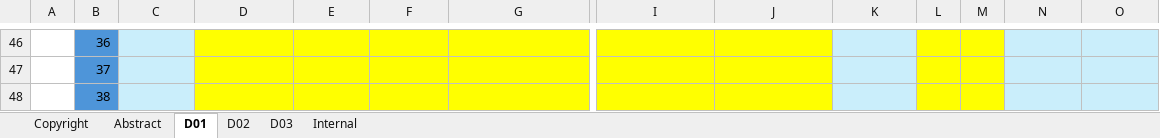
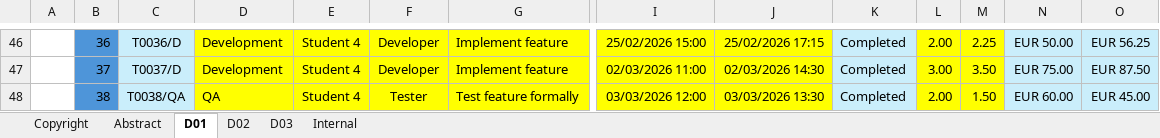
Before and after one commit to Flamyon/Acme-Starters, an Excel workbook: Planning-Template.xlsx, sheet D01, drawn as a sheet; only a part is shown, gaps mark what is left out; values as stored, in another font and other column widths than the file's, no borders; conditional formats not drawn; the diff covers the shown part only; the diff names each change by its address in the sheet, - before the commit and + after, or states it on an @@ line.

```diff
--- a/Planning-Template.xlsx (sheet D01)
+++ b/Planning-Template.xlsx (sheet D01)
-C46: (empty)
+C46: T0036/D
-D46:D47: (empty)
+D46:D47: Development
-E46:E48: (empty)
+E46:E48: Student 4
-F46:F47: (empty)
+F46:F47: Developer
-G46:G47: (empty)
+G46:G47: Implement feature
-I46: (empty)
+I46: 25/02/2026 15:00
-J46: (empty)
+J46: 25/02/2026 17:15
-K46:K48: (empty)
+K46:K48: Completed
-L46: (empty)
+L46: 2.00
-M46: (empty)
+M46: 2.25
-N46: (empty)
+N46: EUR 50.00
-O46: (empty)
+O46: EUR 56.25
-C47: (empty)
+C47: T0037/D
-I47: (empty)
+I47: 02/03/2026 11:00
-J47: (empty)
+J47: 02/03/2026 14:30
-L47: (empty)
+L47: 3.00
-M47: (empty)
+M47: 3.50
-N47: (empty)
+N47: EUR 75.00
-O47: (empty)
+O47: EUR 87.50
-C48: (empty)
+C48: T0038/QA
-D48: (empty)
+D48: QA
-F48: (empty)
+F48: Tester
-G48: (empty)
+G48: Test feature formally
-I48: (empty)
+I48: 03/03/2026 12:00
-J48: (empty)
+J48: 03/03/2026 13:30
-L48: (empty)
+L48: 2.00
-M48: (empty)
+M48: 1.50
-N48: (empty)
+N48: EUR 60.00
-O48: (empty)
+O48: EUR 45.00
```
Also changed, not shown: 70 edited cells elsewhere in this sheet, sheet D02, 1 other file.
